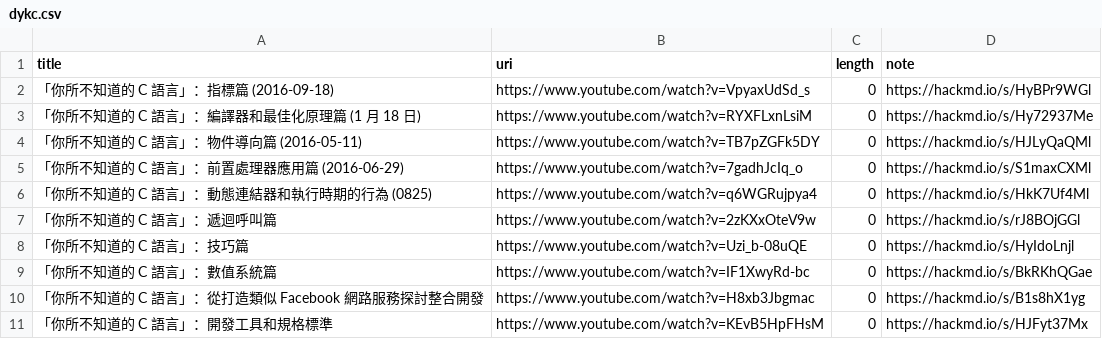
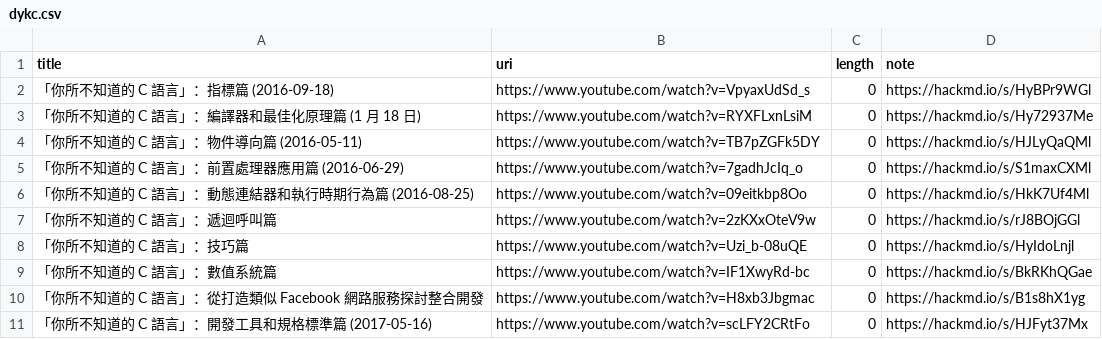
Before and after one commit to samwhelp/demo-playlist, a CSV file: _data/playlist/guts/dykc.csv, drawn as a sheet.

```diff
--- a/_data/playlist/guts/dykc.csv
+++ b/_data/playlist/guts/dykc.csv
@@ -5,3 +5,3 @@ title,uri,length,note
 "「你所不知道的 C 語言」：前置處理器應用篇 (2016-06-29)","https://www.youtube.com/watch?v=7gadhJcIq_o","0","https://hackmd.io/s/S1maxCXMl"
-"「你所不知道的 C 語言」：動態連結器和執行時期的行為 (0825)","https://www.youtube.com/watch?v=q6WGRujpya4","0","https://hackmd.io/s/HkK7Uf4Ml"
+"「你所不知道的 C 語言」：動態連結器和執行時期行為篇 (2016-08-25)","https://www.youtube.com/watch?v=09eitkbp8Oo","0","https://hackmd.io/s/HkK7Uf4Ml"
 "「你所不知道的 C 語言」：遞迴呼叫篇","https://www.youtube.com/watch?v=2zKXxOteV9w","0","https://hackmd.io/s/rJ8BOjGGl"
@@ -10,2 +10,2 @@ title,uri,length,note
 "「你所不知道的 C 語言」：從打造類似 Facebook 網路服務探討整合開發","https://www.youtube.com/watch?v=H8xb3Jbgmac","0","https://hackmd.io/s/B1s8hX1yg"
-"「你所不知道的 C 語言」：開發工具和規格標準","https://www.youtube.com/watch?v=KEvB5HpFHsM","0","https://hackmd.io/s/HJFyt37Mx"
+"「你所不知道的 C 語言」：開發工具和規格標準篇 (2017-05-16)","https://www.youtube.com/watch?v=scLFY2CRtFo","0","https://hackmd.io/s/HJFyt37Mx"
```
Also changed, not shown: 1 other file.
